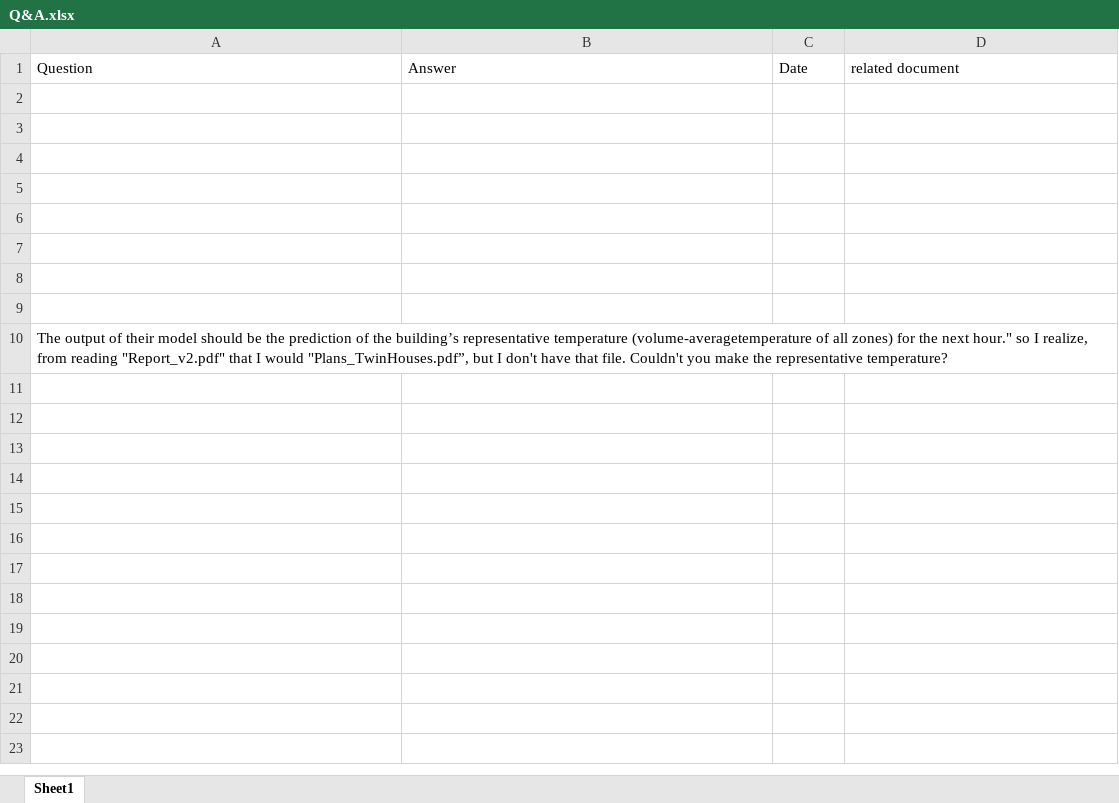
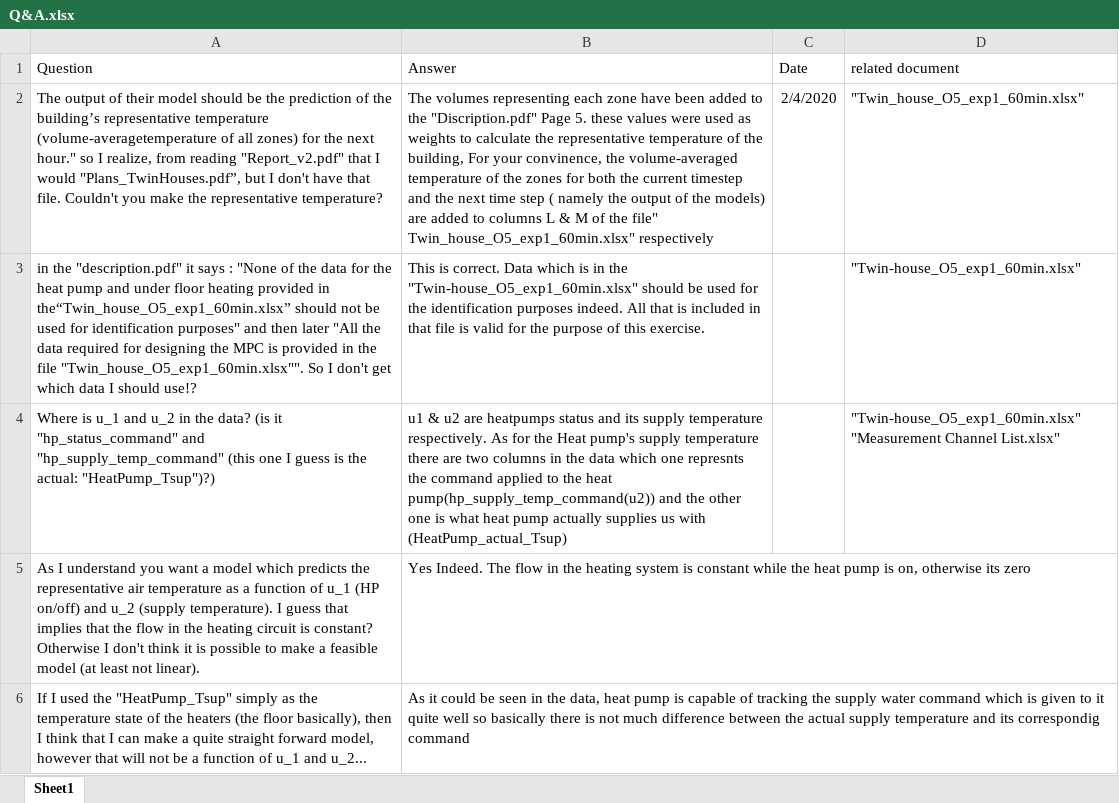
Before and after one commit to gmor/annex71_st2_common_exercices, an Excel workbook: docu/Q & A/Q&A.xlsx, sheet Sheet1, drawn as a sheet; values as stored, in another font and other column widths than the file's, no borders; removed rows and columns are numbered as before the commit, all else as after; the diff names each change by its address in the sheet, - before the commit and + after, or states it on an @@ line.

```diff
--- a/docu/Q & A/Q&A.xlsx (sheet Sheet1)
+++ b/docu/Q & A/Q&A.xlsx (sheet Sheet1)
-row 2: (empty)
+row 2: The output of their model should be the prediction of the building’s representative temperature (volume-averagetemperature of all zones) for the next hour." so I realize, from reading "Report_v2.pdf" that I would "Plans_TwinHouses.pdf”, but I don't have that file. Couldn't you make the representative temperature? | The volumes representing each zone have been added to the "Discription.pdf" Page 5. these values were used as weights to calculate the representative temperature of the building, For your convinence, the volume-averaged temperature of the zones for both the current timestep and the next time step ( namely the output of the models) are added to columns L & M of the file" Twin_house_O5_exp1_60min.xlsx" respectively | 2/4/2020 | "Twin_house_O5_exp1_60min.xlsx"
-row 3: (empty)
+row 3: in the "description.pdf" it says : "None of the data for the heat pump and under floor heating provided in the“Twin_house_O5_exp1_60min.xlsx” should not be used for identification purposes" and then later "All the data required for designing the MPC is provided in the file "Twin_house_O5_exp1_60min.xlsx"". So I don't get which data I should use!? | This is correct. Data which is in the "Twin-house_O5_exp1_60min.xlsx" should be used for the identification purposes indeed. All that is included in that file is valid for the purpose of this exercise. |  | "Twin-house_O5_exp1_60min.xlsx"
-row 4: (empty)
+row 4: Where is u_1 and u_2 in the data? (is it "hp_status_command" and "hp_supply_temp_command" (this one I guess is the actual: "HeatPump_Tsup")?) | u1 & u2 are heatpumps status and its supply temperature respectively. As for the Heat pump's supply temperature there are two columns in the data which one represnts the command applied to the heat pump(hp_supply_temp_command(u2)) and the other one is what heat pump actually supplies us with (HeatPump_actual_Tsup) |  | "Twin-house_O5_exp1_60min.xlsx" "Measurement Channel List.xlsx"
-row 5: (empty)
+row 5: As I understand you want a model which predicts the representative air temperature as a function of u_1 (HP on/off) and u_2 (supply temperature). I guess that implies that the flow in the heating circuit is constant? Otherwise I don't think it is possible to make a feasible model (at least not linear). | Yes Indeed. The flow in the heating system is constant while the heat pump is on, otherwise its zero
-row 6: (empty)
+row 6: If I used the "HeatPump_Tsup" simply as the temperature state of the heaters (the floor basically), then I think that I can make a quite straight forward model, however that will not be a function of u_1 and u_2... | As it could be seen in the data, heat pump is capable of tracking the supply water command which is given to it quite well so basically there is not much difference between the actual supply temperature and its correspondig command
-row 7: (empty)
-row 8: (empty)
-row 9: (empty)
-row 10: The output of their model should be the prediction of the building’s representative temperature (volume-averagetemperature of all zones) for the next hour." so I realize, from reading "Report_v2.pdf" that I would "Plans_TwinHouses.pdf”, but I don't have that file. Couldn't you make the representative temperature?
```
Also changed, not shown: data/Measurement Channel List.xlsx, 8 other files.
